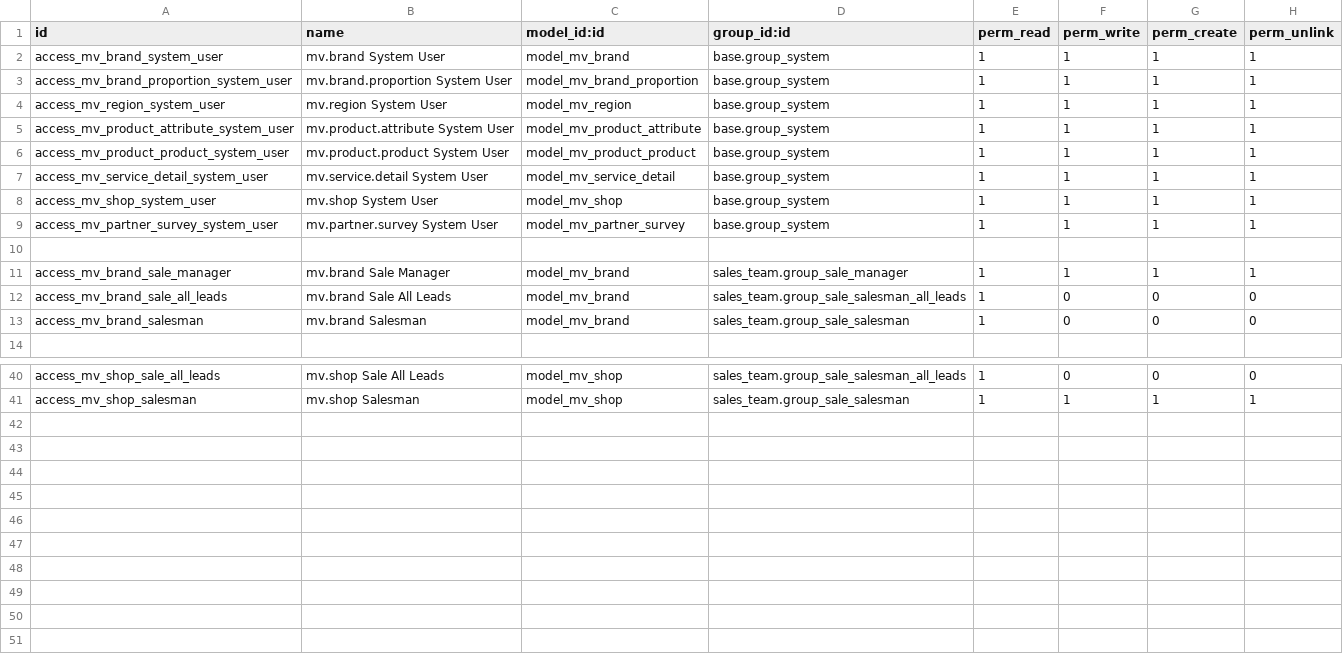
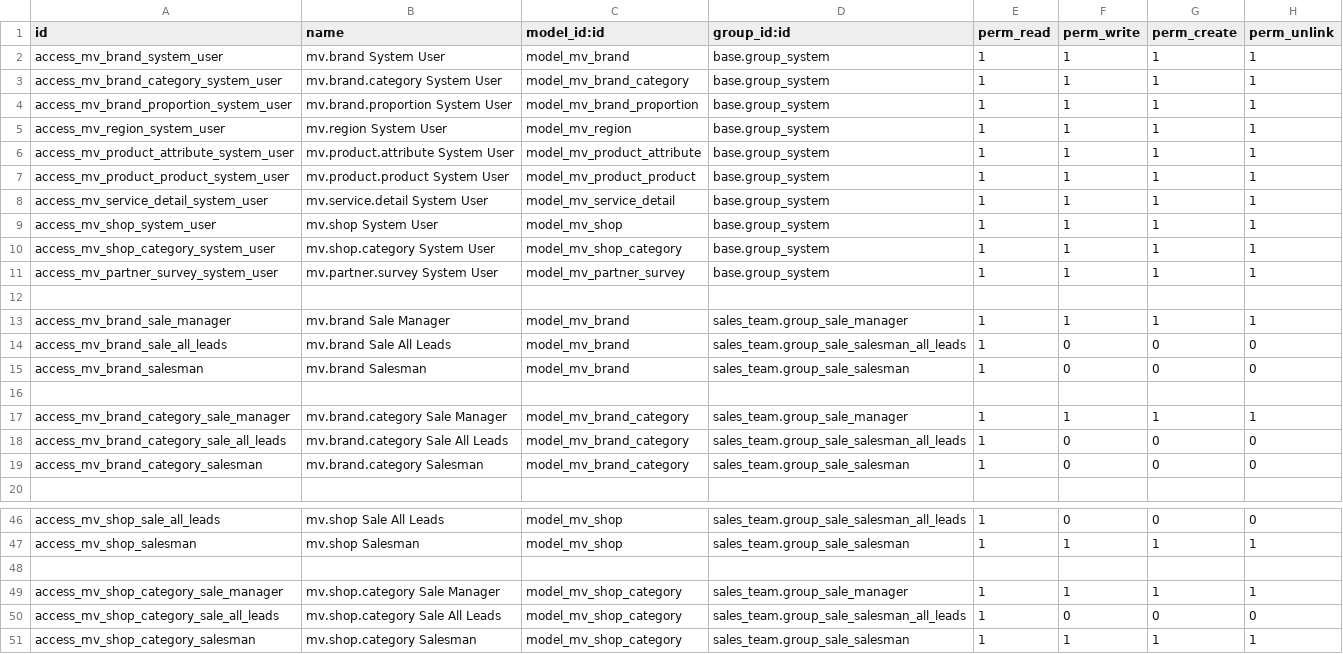
Before and after one commit to qdai123/moveopluscustom, a CSV file: mv_dms/security/ir.model.access.csv, drawn as a sheet; only a part is shown, gaps mark what is left out.

```diff
--- a/mv_dms/security/ir.model.access.csv
+++ b/mv_dms/security/ir.model.access.csv
@@ -2,2 +2,3 @@ id,name,model_id:id,group_id:id,perm_read,perm_write,perm_create,perm_unlink
 access_mv_brand_system_user,mv.brand System User,model_mv_brand,base.group_system,1,1,1,1
+access_mv_brand_category_system_user,mv.brand.category System User,model_mv_brand_category,base.group_system,1,1,1,1
 access_mv_brand_proportion_system_user,mv.brand.proportion System User,model_mv_brand_proportion,base.group_system,1,1,1,1
@@ -8,2 +9,3 @@ access_mv_service_detail_system_user,mv.service.detail System User,model_mv_serv
 access_mv_shop_system_user,mv.shop System User,model_mv_shop,base.group_system,1,1,1,1
+access_mv_shop_category_system_user,mv.shop.category System User,model_mv_shop_category,base.group_system,1,1,1,1
 access_mv_partner_survey_system_user,mv.partner.survey System User,model_mv_partner_survey,base.group_system,1,1,1,1
@@ -13,2 +15,6 @@ access_mv_brand_sale_all_leads,mv.brand Sale All Leads,model_mv_brand,sales_team
 access_mv_brand_salesman,mv.brand Salesman,model_mv_brand,sales_team.group_sale_salesman,1,0,0,0
+
+access_mv_brand_category_sale_manager,mv.brand.category Sale Manager,model_mv_brand_category,sales_team.group_sale_manager,1,1,1,1
+access_mv_brand_category_sale_all_leads,mv.brand.category Sale All Leads,model_mv_brand_category,sales_team.group_sale_salesman_all_leads,1,0,0,0
+access_mv_brand_category_salesman,mv.brand.category Salesman,model_mv_brand_category,sales_team.group_sale_salesman,1,0,0,0
 
@@ -41 +47,5 @@ access_mv_shop_sale_all_leads,mv.shop Sale All Leads,model_mv_shop,sales_team.gr
 access_mv_shop_salesman,mv.shop Salesman,model_mv_shop,sales_team.group_sale_salesman,1,1,1,1
+
+access_mv_shop_category_sale_manager,mv.shop.category Sale Manager,model_mv_shop_category,sales_team.group_sale_manager,1,1,1,1
+access_mv_shop_category_sale_all_leads,mv.shop.category Sale All Leads,model_mv_shop_category,sales_team.group_sale_salesman_all_leads,1,0,0,0
+access_mv_shop_category_salesman,mv.shop.category Salesman,model_mv_shop_category,sales_team.group_sale_salesman,1,1,1,1
```
Also changed, not shown: 14 other files.
